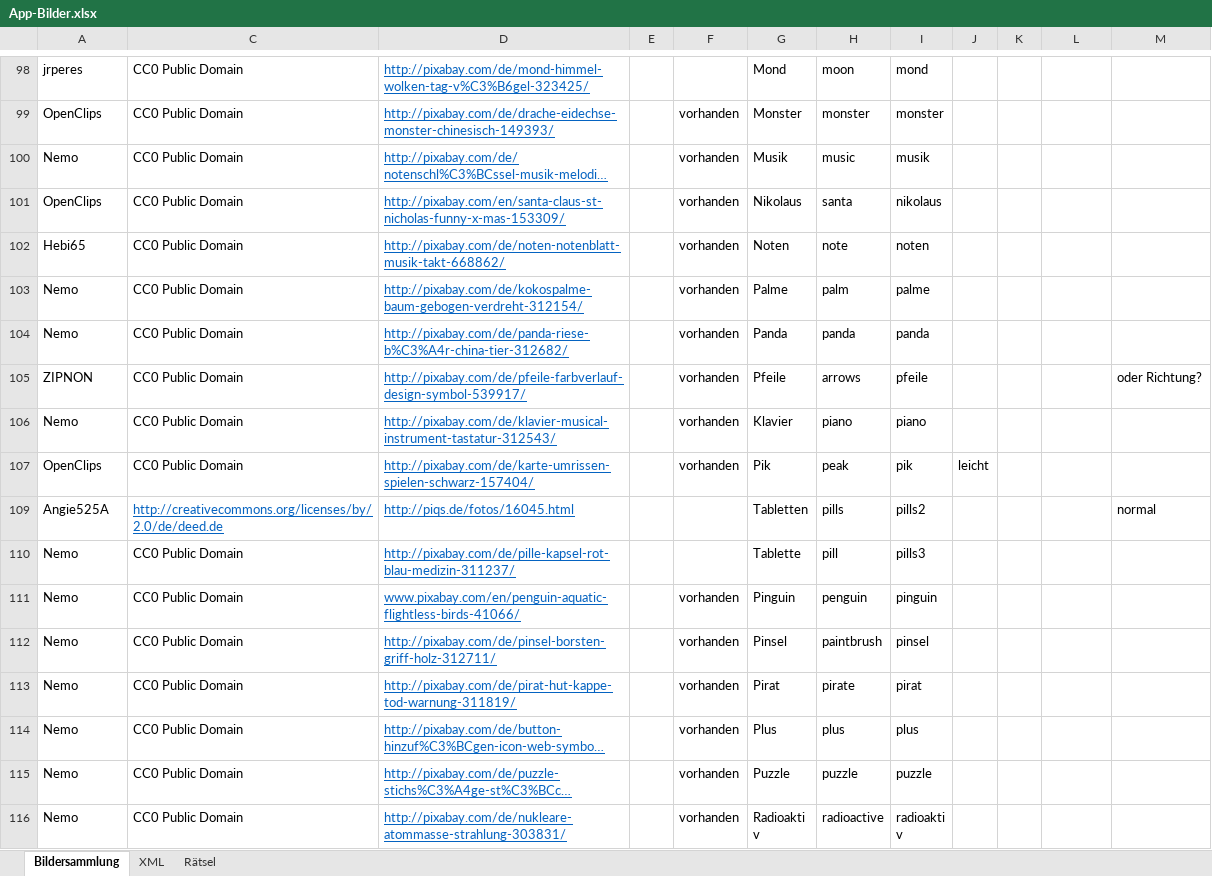
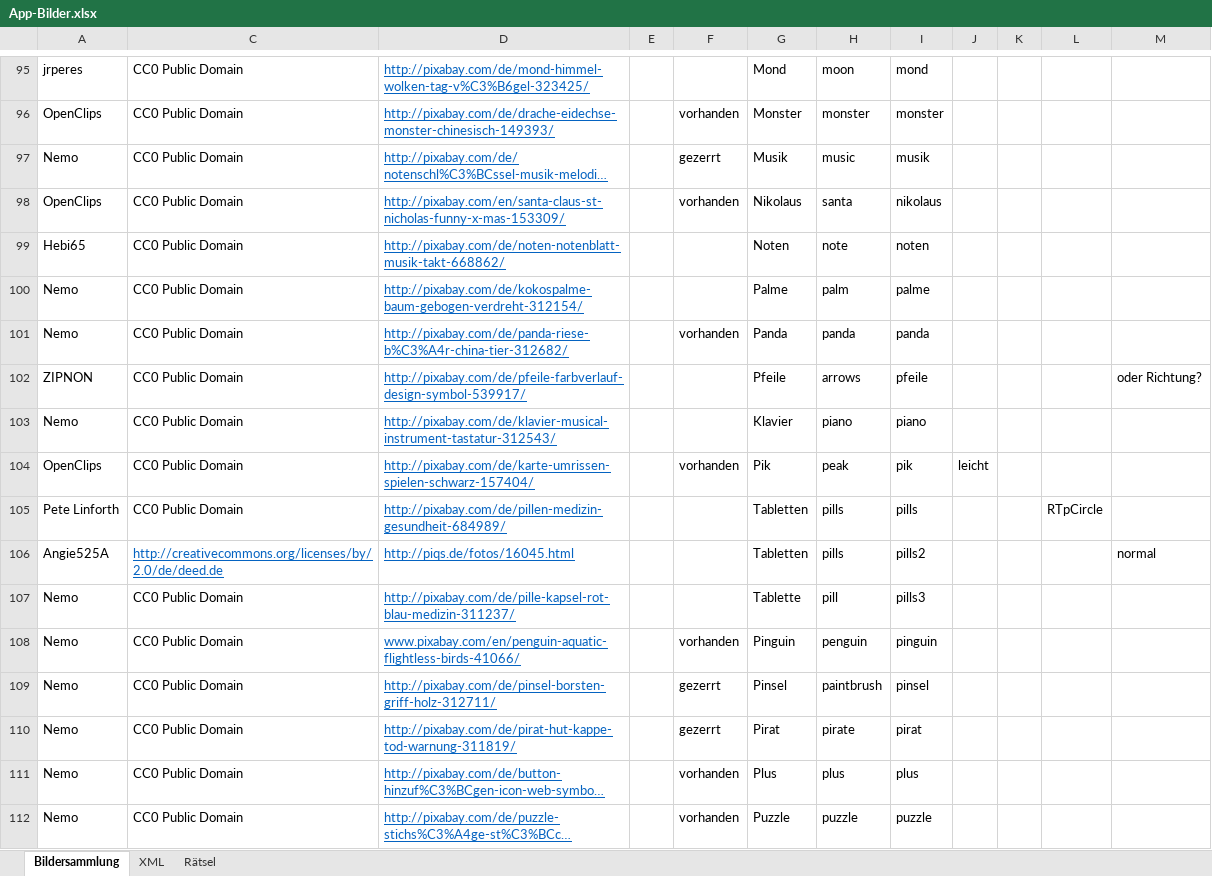
Before and after one commit to DanDits/WhatsThat, an Excel workbook: app/App-Bilder.xlsx, sheet Bildersammlung, drawn as a sheet; only a part is shown, gaps mark what is left out; the shorter side is filled out with more unchanged rows; long unchanged cells end in …; values as stored, in another font and other column widths than the file's, no borders; charts and pictures and conditional formats and table styles not drawn; addresses are those after the commit; the diff covers the shown part only; the diff names each change by its address in the sheet, - before the commit and + after, or states it on an @@ line.

Commit message:
Images deleted
Doppelte Bilder rausgenommen, ein paar umbenannt

```diff
--- a/app/App-Bilder.xlsx (sheet Bildersammlung)
+++ b/app/App-Bilder.xlsx (sheet Bildersammlung)
-F97: vorhanden
+F97: gezerrt
-F99:F100: vorhanden
+F99:F100: (empty)
-F102:F103: vorhanden
+F102:F103: (empty)
@@ row 105 unhidden: Pete Linforth | CC0 Public Domain | http://pixabay.com/de/pillen-medizin-gesundheit-684989/ |  |  | Tabletten | pills | pills |  |  | RTpCircle @@
-F109:F110: vorhanden
+F109:F110: gezerrt
```
Also changed, not shown: 4 removed rows, 13 hidden or unhidden rows, 66 edited cells and cell formats elsewhere in this sheet, sheet XML, formulas that keep their value, hidden cells, charts or pictures, 12 other files.
